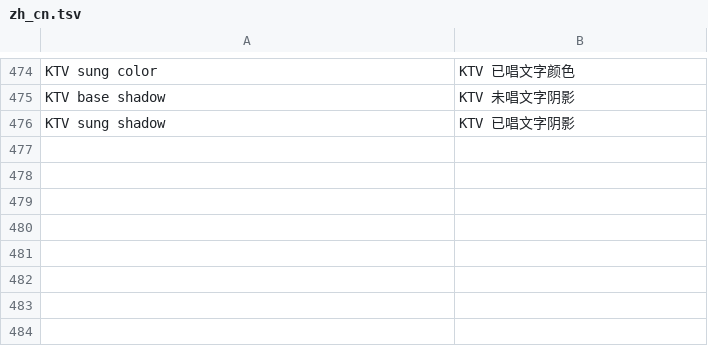
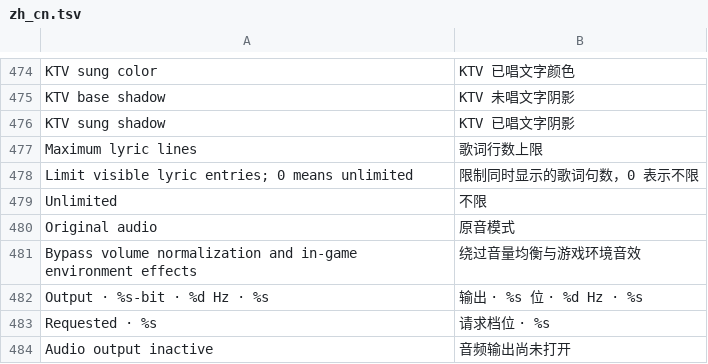
Before and after one commit to 1gbc/DangoMusic-GTNH, a TSV file: core/src/main/resources/assets/dangomusicgtnh/lang/zh_cn.tsv, drawn as a sheet; only a part is shown, gaps mark what is left out; the diff names each change by its address in the sheet, - before the commit and + after, or states it on an @@ line.

Commit message:
Improve lyric display and audio fidelity controls

```diff
--- a/core/src/main/resources/assets/dangomusicgtnh/lang/zh_cn.tsv
+++ b/core/src/main/resources/assets/dangomusicgtnh/lang/zh_cn.tsv
+row 477: Maximum lyric lines | 歌词行数上限
+row 478: Limit visible lyric entries; 0 means unlimited | 限制同时显示的歌词句数，0 表示不限
+row 479: Unlimited | 不限
+row 480: Original audio | 原音模式
+row 481: Bypass volume normalization and in-game environment effects | 绕过音量均衡与游戏环境音效
+row 482: Output · %s-bit · %d Hz · %s | 输出 · %s 位 · %d Hz · %s
+row 483: Requested · %s | 请求档位 · %s
+row 484: Audio output inactive | 音频输出尚未打开
```
Also changed, not shown: 10 other files.
